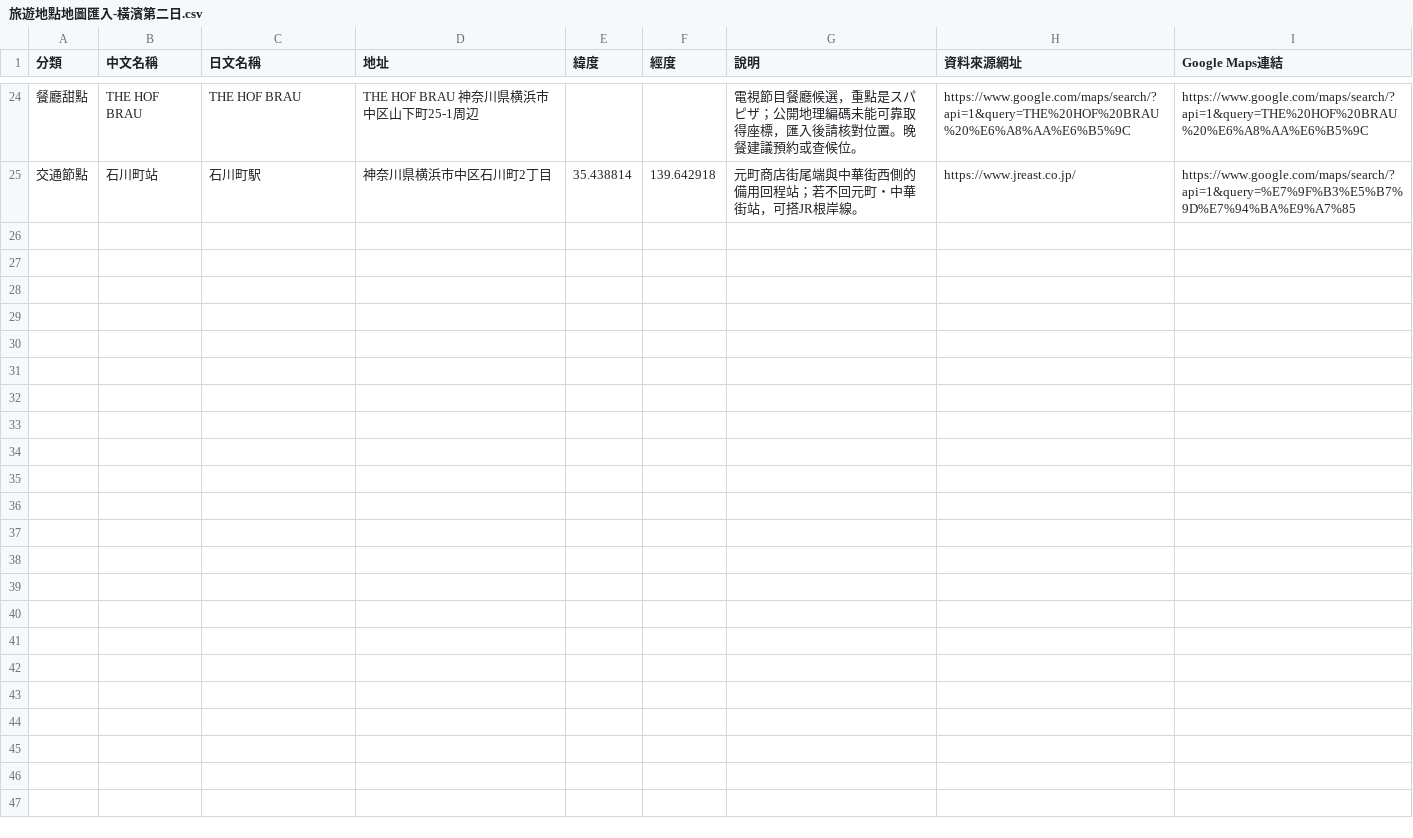
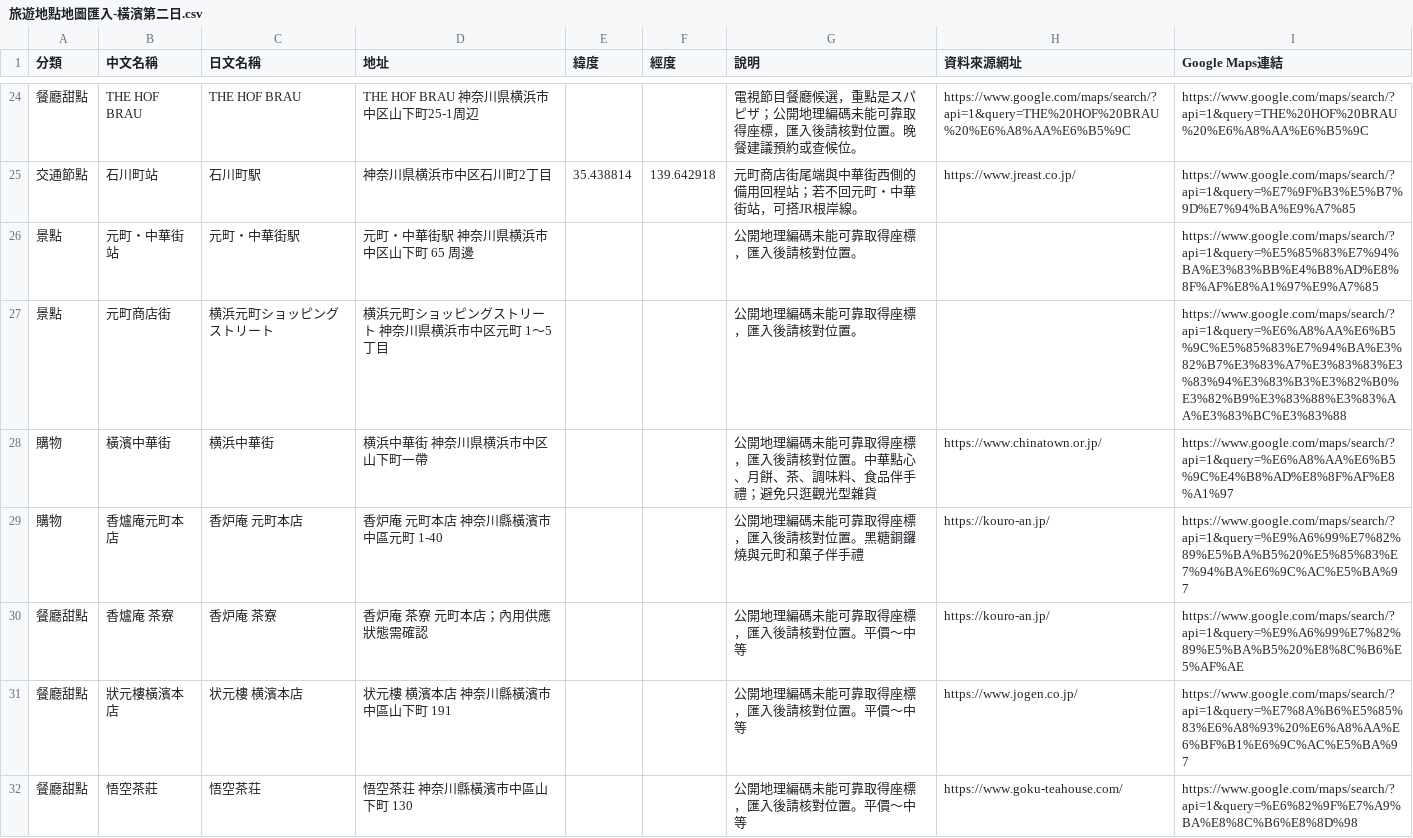
Before and after one commit to yinweli/Travel-202611, a CSV file: 旅遊地點地圖匯入-橫濱第二日.csv, drawn as a sheet; only a part is shown, gaps mark what is left out; the diff names each change by its address in the sheet, - before the commit and + after, or states it on an @@ line.

```diff
--- a/旅遊地點地圖匯入-橫濱第二日.csv
+++ b/旅遊地點地圖匯入-橫濱第二日.csv
+row 26: 景點 | 元町・中華街站 | 元町・中華街駅 | 元町・中華街駅 神奈川県横浜市中区山下町 65 周邊 |  |  | 公開地理編碼未能可靠取得座標，匯入後請核對位置。 |  | https://www.google.com/maps/search/?api=1&query=%E5%85%83%E7%94%BA%E3%83%BB%E4%B8%AD%E8%8F%AF%E8%A1%97%E9%A7%85
+row 27: 景點 | 元町商店街 | 横浜元町ショッピングストリート | 横浜元町ショッピングストリート 神奈川県横浜市中区元町 1～5 丁目 |  |  | 公開地理編碼未能可靠取得座標，匯入後請核對位置。 |  | https://www.google.com/maps/search/?api=1&query=%E6%A8%AA%E6%B5%9C%E5%85%83%E7%94%BA%E3%82%B7%E3%83%A7%E3%83%83%E3%83%94%E3%83%B3%E3%82%B0%E3%82%B9%E3%83%88%E3%83%AA%E3%83%BC%E3%83%88
+row 28: 購物 | 橫濱中華街 | 横浜中華街 | 横浜中華街 神奈川県横浜市中区山下町一帶 |  |  | 公開地理編碼未能可靠取得座標，匯入後請核對位置。中華點心、月餅、茶、調味料、食品伴手禮；避免只逛觀光型雜貨 | https://www.chinatown.or.jp/ | https://www.google.com/maps/search/?api=1&query=%E6%A8%AA%E6%B5%9C%E4%B8%AD%E8%8F%AF%E8%A1%97
+row 29: 購物 | 香爐庵元町本店 | 香炉庵 元町本店 | 香炉庵 元町本店 神奈川縣橫濱市中區元町 1-40 |  |  | 公開地理編碼未能可靠取得座標，匯入後請核對位置。黑糖銅鑼燒與元町和菓子伴手禮 | https://kouro-an.jp/ | https://www.google.com/maps/search/?api=1&query=%E9%A6%99%E7%82%89%E5%BA%B5%20%E5%85%83%E7%94%BA%E6%9C%AC%E5%BA%97
+row 30: 餐廳甜點 | 香爐庵 茶寮 | 香炉庵 茶寮 | 香炉庵 茶寮 元町本店；內用供應狀態需確認 |  |  | 公開地理編碼未能可靠取得座標，匯入後請核對位置。平價～中等 | https://kouro-an.jp/ | https://www.google.com/maps/search/?api=1&query=%E9%A6%99%E7%82%89%E5%BA%B5%20%E8%8C%B6%E5%AF%AE
+row 31: 餐廳甜點 | 狀元樓橫濱本店 | 状元樓 横濱本店 | 状元樓 横濱本店 神奈川縣橫濱市中區山下町 191 |  |  | 公開地理編碼未能可靠取得座標，匯入後請核對位置。平價～中等 | https://www.jogen.co.jp/ | https://www.google.com/maps/search/?api=1&query=%E7%8A%B6%E5%85%83%E6%A8%93%20%E6%A8%AA%E6%BF%B1%E6%9C%AC%E5%BA%97
+row 32: 餐廳甜點 | 悟空茶莊 | 悟空茶荘 | 悟空茶荘 神奈川縣橫濱市中區山下町 130 |  |  | 公開地理編碼未能可靠取得座標，匯入後請核對位置。平價～中等 | https://www.goku-teahouse.com/ | https://www.google.com/maps/search/?api=1&query=%E6%82%9F%E7%A9%BA%E8%8C%B6%E8%8D%98
```
Also changed, not shown: 旅遊地點地圖匯入-北鐮倉.csv, 旅遊地點地圖匯入-南鐮倉.csv, 31 other files.
